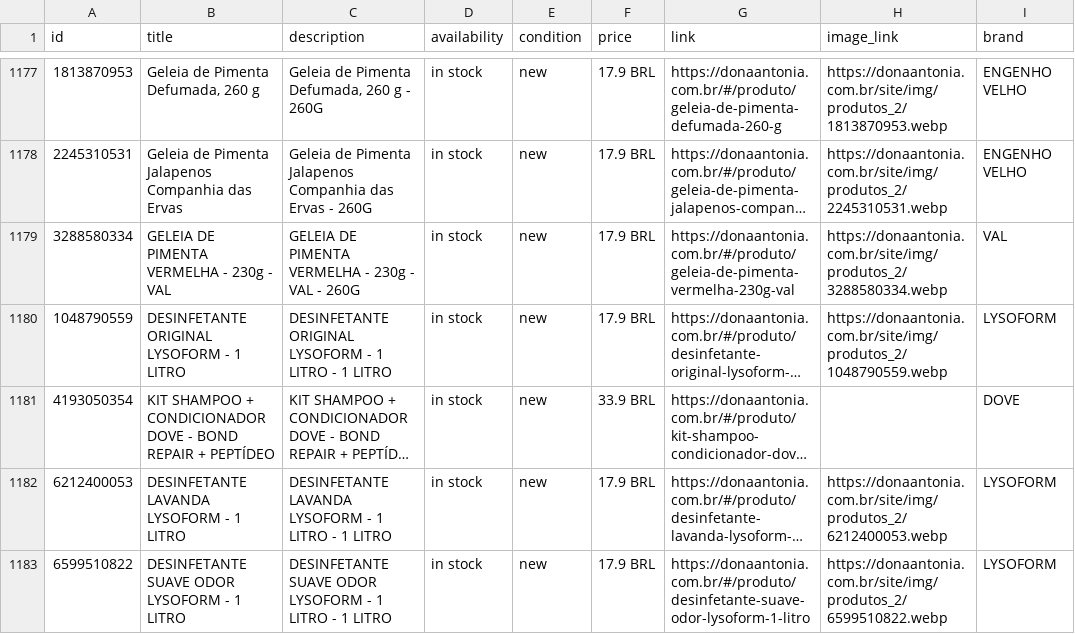
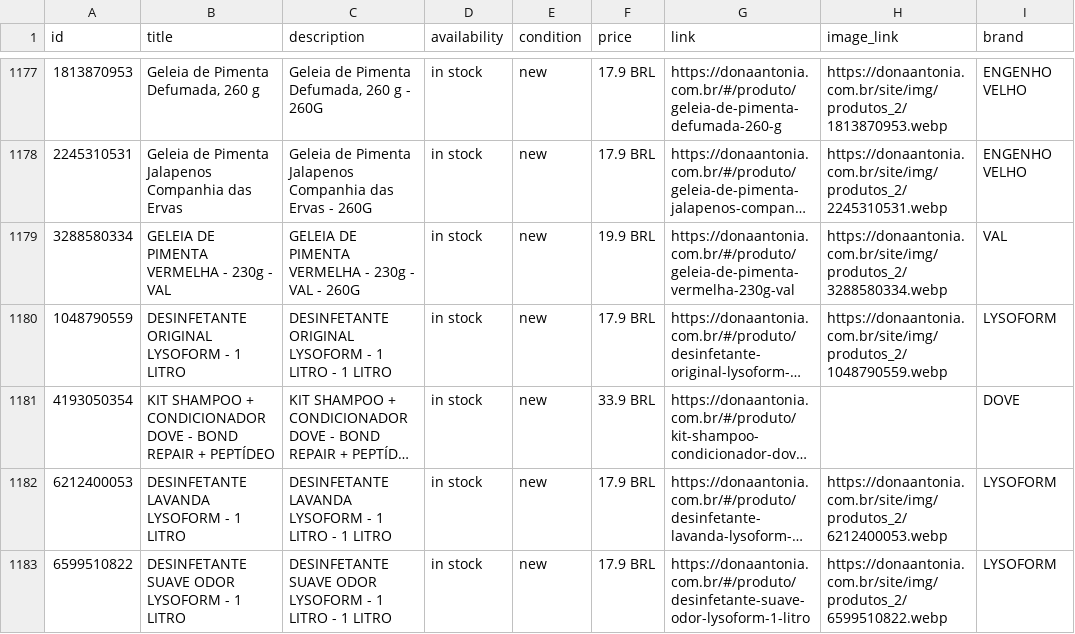
Before and after one commit to osvaldosereia/SUCEDOAN12, a CSV file: site/produtos.csv, drawn as a sheet; only a part is shown, gaps mark what is left out; long unchanged cells end in …; the diff names each change by its address in the sheet, - before the commit and + after, or states it on an @@ line.

Commit message:
Estoque Rápido: Atualização Meta CSV

```diff
--- a/site/produtos.csv
+++ b/site/produtos.csv
-F1179 (price): 17.9 BRL
+F1179 (price): 19.9 BRL
```
